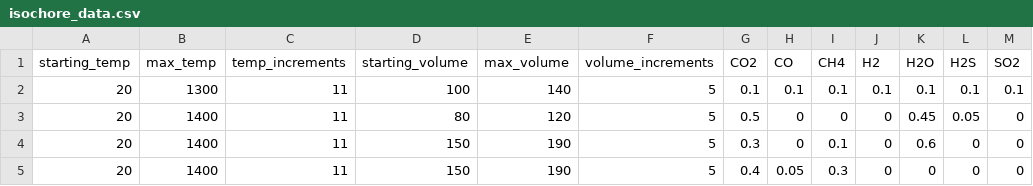
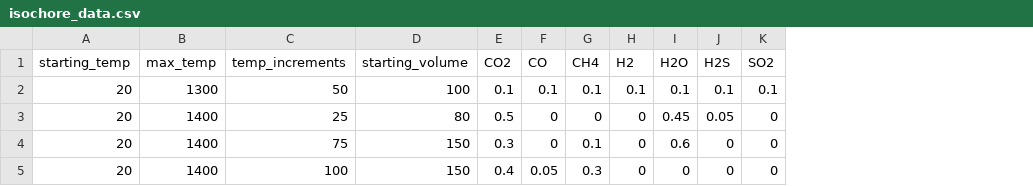
Before and after one commit to cjeffr/mrk_holloway, a CSV file: isochore_data.csv, drawn as a sheet; only a part is shown; the diff names each change by its address in the sheet, - before the commit and + after, or states it on an @@ line.

Commit message:
Updated to use a single molar volume, choose which temperature increments to use, updated csv to match the new functionality. Removed volume_increment, max_volume

```diff
--- a/isochore_data.csv
+++ b/isochore_data.csv
-column E (max_volume), rows 2-5: 140 | 120 | 190 | 190
-column F (volume_increments), rows 2-5: all 5
-C2 (temp_increments): 11
+C2 (temp_increments): 50
-C3 (temp_increments): 11
+C3 (temp_increments): 25
-C4 (temp_increments): 11
+C4 (temp_increments): 75
-C5 (temp_increments): 11
+C5 (temp_increments): 100
```
Also changed, not shown: 1 other file.
